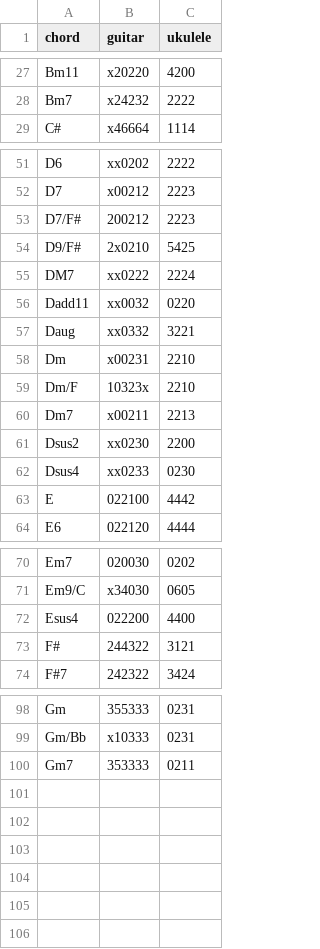
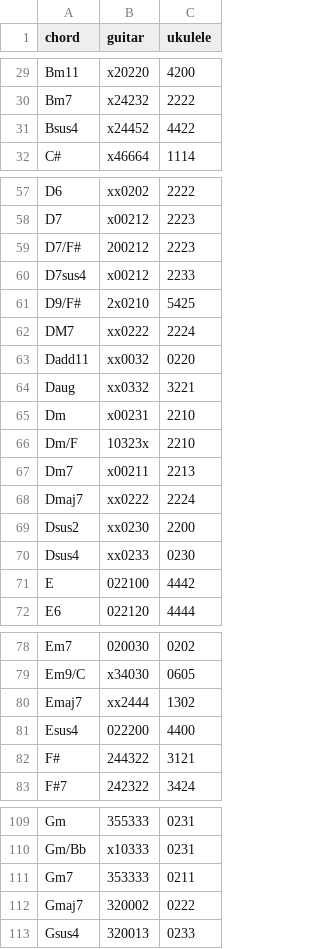
Before and after one commit to spilth/chord_diagrams, a CSV file: lib/chord_diagrams/fingerings.csv, drawn as a sheet; only a part is shown, gaps mark what is left out; the diff covers the shown part only.

```diff
--- a/lib/chord_diagrams/fingerings.csv
+++ b/lib/chord_diagrams/fingerings.csv
@@ -28,2 +30,3 @@ Bm11,x20220,4200
 Bm7,x24232,2222
+Bsus4,x24452,4422
 C#,x46664,1114
@@ -53,2 +59,3 @@ D7,x00212,2223
 D7/F#,200212,2223
+D7sus4,x00212,2233
 D9/F#,2x0210,5425
@@ -60,2 +67,3 @@ Dm/F,10323x,2210
 Dm7,x00211,2213
+Dmaj7,xx0222,2224
 Dsus2,xx0230,2200
@@ -71,2 +79,3 @@ Em7,020030,0202
 Em9/C,x34030,0605
+Emaj7,xx2444,1302
 Esus4,022200,4400
@@ -100 +111,3 @@ Gm/Bb,x10333,0231
 Gm7,353333,0211
+Gmaj7,320002,0222
+Gsus4,320013,0233
```
Also changed, not shown: 7 added rows elsewhere in this file.
